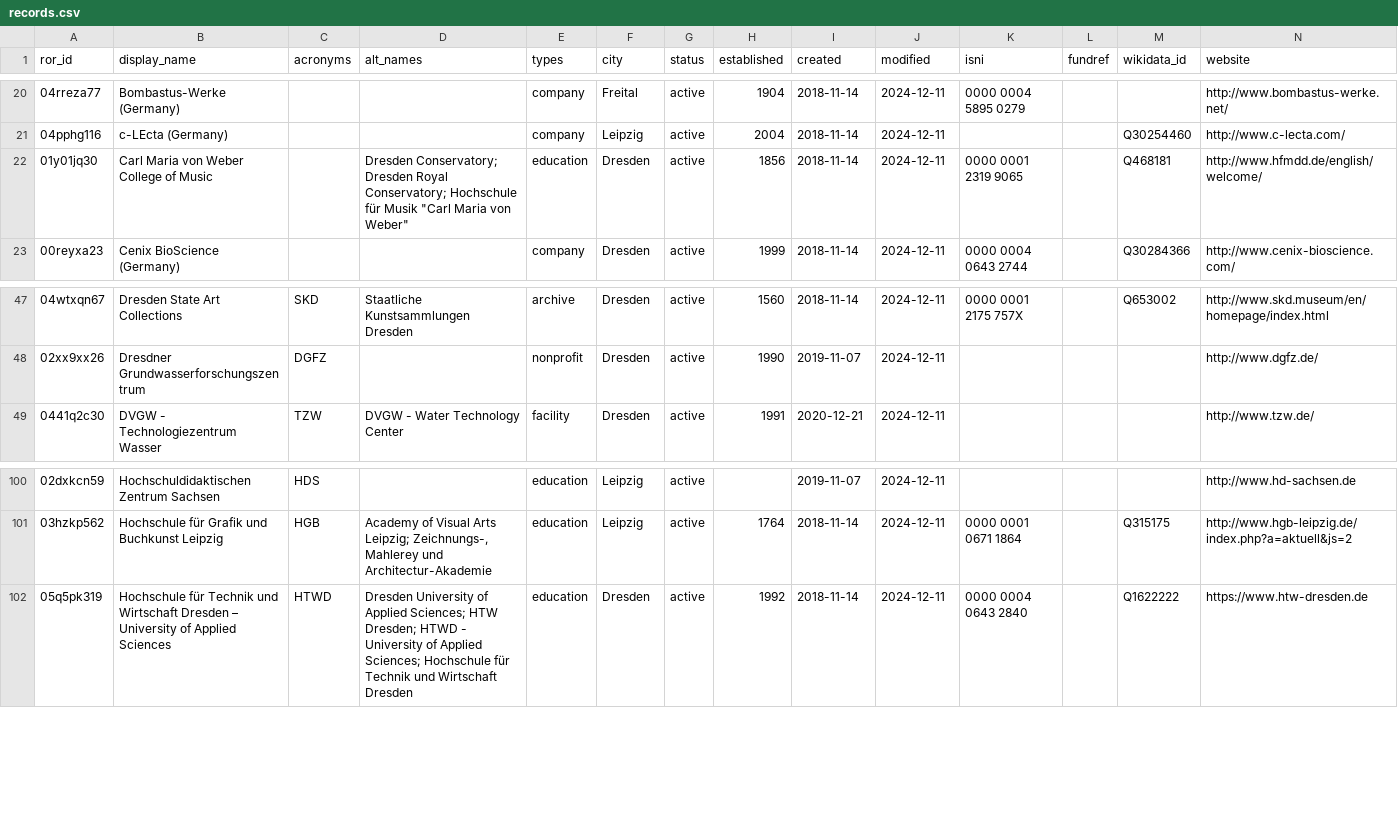
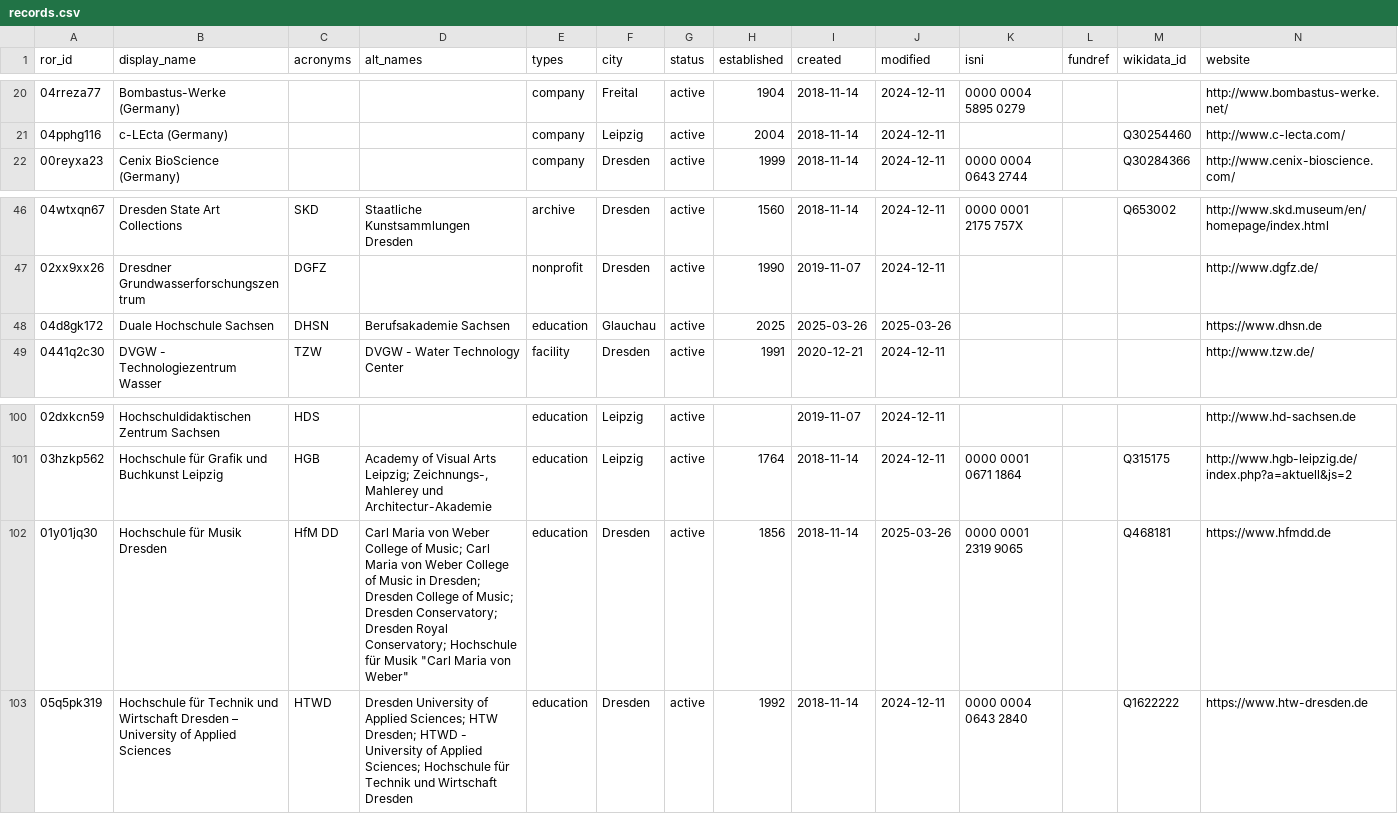
Before and after one commit to slub/saxon-ror, a CSV file: data/records.csv, drawn as a sheet; only a part is shown, gaps mark what is left out; removed rows and columns are numbered as before the commit, all else as after; rows hold the shown columns only; the diff names each change by its address in the sheet, - before the commit and + after, or states it on an @@ line.

Commit message:
data: ROR dump v1.62 (2025-03-27)
Saxon subset: 255 records (v2 schema).
Source: ROR data dump v1.62, DOI 10.5281/zenodo.15098078 (concept 10.5281/zenodo.6347574).
Filtered from https://zenodo.org/records/15098078.

```diff
--- a/data/records.csv
+++ b/data/records.csv
-row 22: 01y01jq30 | Carl Maria von Weber College of Music |  | Dresden Conservatory; Dresden Royal Conservatory; Hochschule für Musik "Carl Maria von Weber" | education | Dresden | active | 1856 | 2018-11-14 | 2024-12-11 | 0000 0001 2319 9065 |  | Q468181 | http://www.hfmdd.de/english/welcome/
+row 48: 04d8gk172 | Duale Hochschule Sachsen | DHSN | Berufsakademie Sachsen | education | Glauchau | active | 2025 | 2025-03-26 | 2025-03-26 |  |  |  | https://www.dhsn.de
+row 102: 01y01jq30 | Hochschule für Musik Dresden | HfM DD | Carl Maria von Weber College of Music; Carl Maria von Weber College of Music in Dresden; Dresden College of Music; Dresden Conservatory; Dresden Royal Conservatory; Hochschule für Musik "Carl Maria von Weber" | education | Dresden | active | 1856 | 2018-11-14 | 2025-03-26 | 0000 0001 2319 9065 |  | Q468181 | https://www.hfmdd.de
```
Also changed, not shown: 4 other files.
